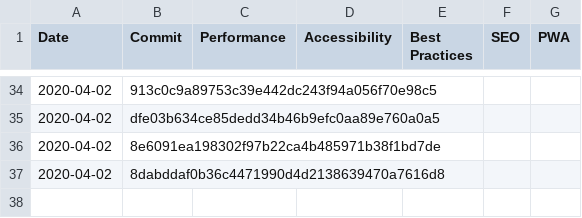
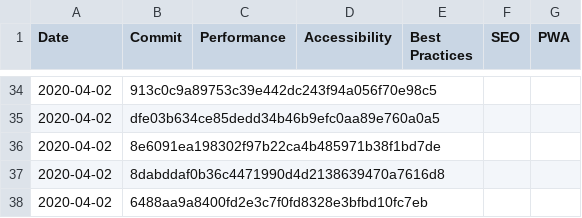
Before and after one commit to Bjorn-Borg/store_front, a CSV file: LighthouseReports.csv, drawn as a sheet; only a part is shown, gaps mark what is left out.

Commit message:
Testing pre-commit hook

```diff
--- a/LighthouseReports.csv
+++ b/LighthouseReports.csv
@@ -37 +37,2 @@ Date,Commit,Performance,Accessibility,Best Practices,SEO,PWA
 2020-04-02,8dabddaf0b36c4471990d4d2138639470a7616d8,,,,,
+2020-04-02,6488aa9a8400fd2e3c7f0fd8328e3bfbd10fc7eb,,,,,
```
Also changed, not shown: 1 other file.
